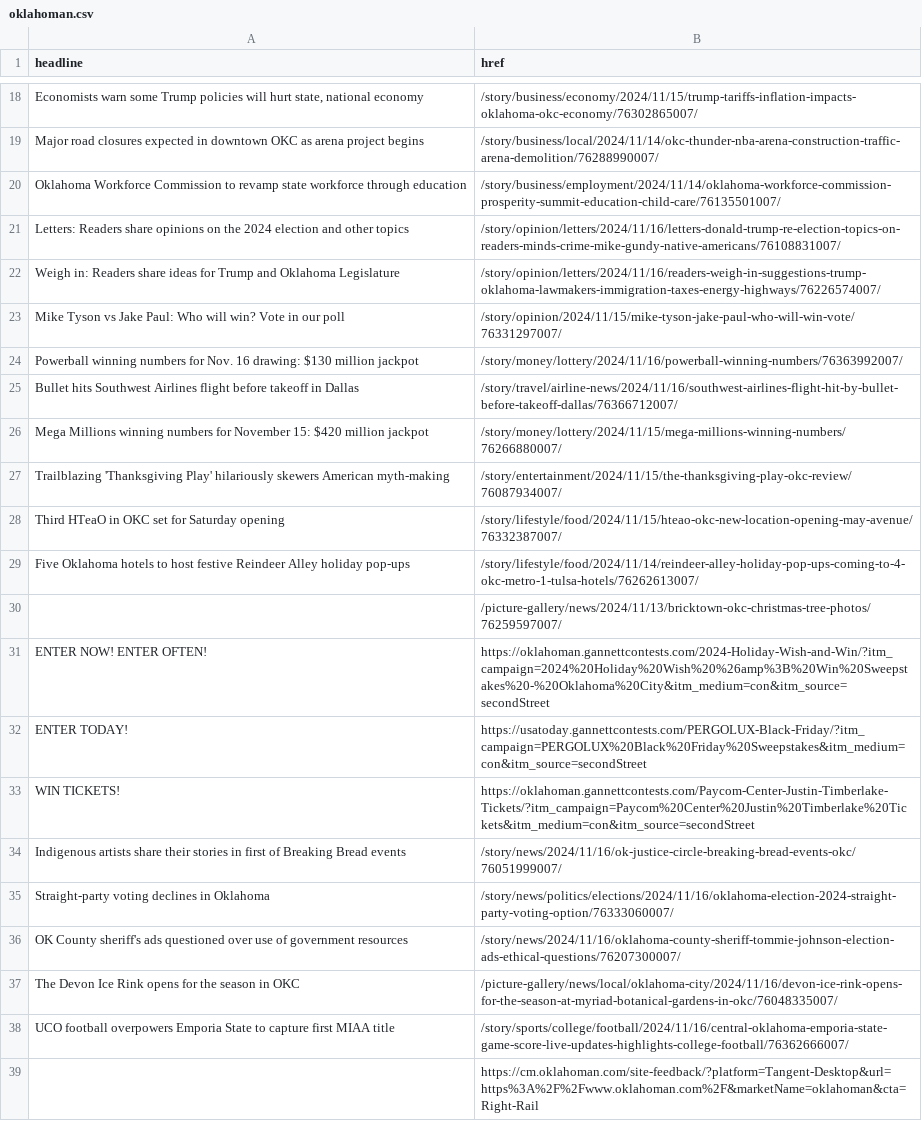
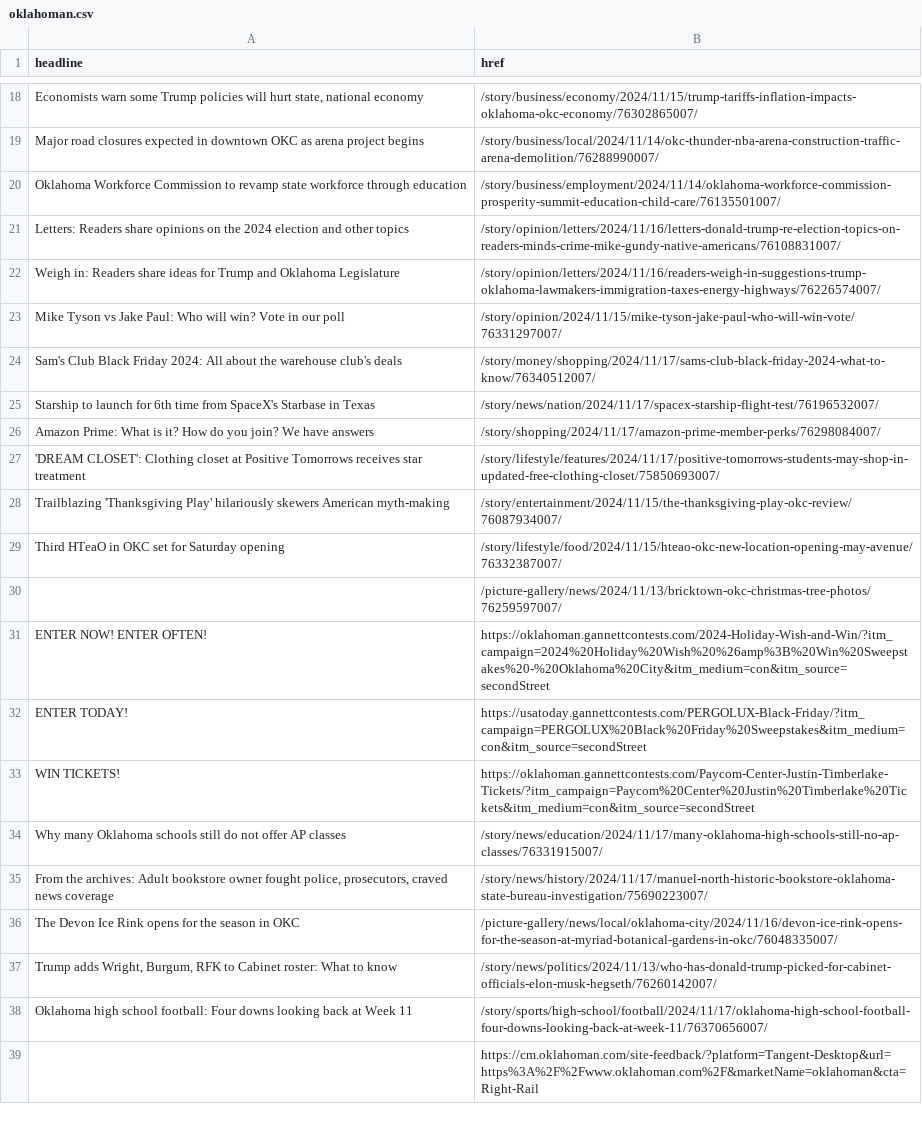
Before and after one commit to jessieblaeser/auto-scraper, a CSV file: oklahoman.csv, drawn as a sheet; only a part is shown, gaps mark what is left out; the diff covers the shown part only.

```diff
--- a/oklahoman.csv
+++ b/oklahoman.csv
@@ -23,8 +23,8 @@ Weigh in: Readers share ideas for Trump and Oklahoma Legislature,/story/opinion/
 Mike Tyson vs Jake Paul: Who will win? Vote in our poll,/story/opinion/2024/11/15/mike-tyson-jake-paul-who-will-win-vote/76331297007/
-Powerball winning numbers for Nov. 16 drawing: $130 million jackpot,/story/money/lottery/2024/11/16/powerball-winning-numbers/76363992007/
-Bullet hits Southwest Airlines flight before takeoff in Dallas,/story/travel/airline-news/2024/11/16/southwest-airlines-flight-hit-by-bullet-before-takeoff-dallas/76366712007/
-Mega Millions winning numbers for November 15: $420 million jackpot,/story/money/lottery/2024/11/15/mega-millions-winning-numbers/76266880007/
+Sam's Club Black Friday 2024: All about the warehouse club's deals,/story/money/shopping/2024/11/17/sams-club-black-friday-2024-what-to-know/76340512007/
+Starship to launch for 6th time from SpaceX's Starbase in Texas,/story/news/nation/2024/11/17/spacex-starship-flight-test/76196532007/
+Amazon Prime: What is it? How do you join? We have answers,/story/shopping/2024/11/17/amazon-prime-member-perks/76298084007/
+'DREAM CLOSET': Clothing closet at Positive Tomorrows receives star treatment,/story/lifestyle/features/2024/11/17/positive-tomorrows-students-may-shop-in-updated-free-clothing-closet/75850693007/
 Trailblazing 'Thanksgiving Play' hilariously skewers American myth-making,/story/entertainment/2024/11/15/the-thanksgiving-play-okc-review/76087934007/
 Third HTeaO in OKC set for Saturday opening,/story/lifestyle/food/2024/11/15/hteao-okc-new-location-opening-may-avenue/76332387007/
-Five Oklahoma hotels to host festive Reindeer Alley holiday pop-ups,/story/lifestyle/food/2024/11/14/reindeer-alley-holiday-pop-ups-coming-to-4-okc-metro-1-tulsa-hotels/76262613007/
 ,/picture-gallery/news/2024/11/13/bricktown-okc-christmas-tree-photos/76259597007/
@@ -33,7 +33,7 @@ ENTER TODAY!,https://usatoday.gannettcontests.com/PERGOLUX-Black-Friday/?itm_cam
 WIN TICKETS!,https://oklahoman.gannettcontests.com/Paycom-Center-Justin-Timberlake-Tickets/?itm_campaign=Paycom%20Center%20Justin%20Timberlake%20Tickets&itm_medium=con&itm_source=secondStreet
-Indigenous artists share their stories in first of Breaking Bread events,/story/news/2024/11/16/ok-justice-circle-breaking-bread-events-okc/76051999007/
-Straight-party voting declines in Oklahoma,/story/news/politics/elections/2024/11/16/oklahoma-election-2024-straight-party-voting-option/76333060007/
-OK County sheriff's ads questioned over use of government resources,/story/news/2024/11/16/oklahoma-county-sheriff-tommie-johnson-election-ads-ethical-questions/76207300007/
+Why many Oklahoma schools still do not offer AP classes,/story/news/education/2024/11/17/many-oklahoma-high-schools-still-no-ap-classes/76331915007/
+"From the archives: Adult bookstore owner fought police, prosecutors, craved news coverage",/story/news/history/2024/11/17/manuel-north-historic-bookstore-oklahoma-state-bureau-investigation/75690223007/
 The Devon Ice Rink opens for the season in OKC,/picture-gallery/news/local/oklahoma-city/2024/11/16/devon-ice-rink-opens-for-the-season-at-myriad-botanical-gardens-in-okc/76048335007/
-UCO football overpowers Emporia State to capture first MIAA title,/story/sports/college/football/2024/11/16/central-oklahoma-emporia-state-game-score-live-updates-highlights-college-football/76362666007/
+"Trump adds Wright, Burgum, RFK to Cabinet roster: What to know",/story/news/politics/2024/11/13/who-has-donald-trump-picked-for-cabinet-officials-elon-musk-hegseth/76260142007/
+Oklahoma high school football: Four downs looking back at Week 11,/story/sports/high-school/football/2024/11/17/oklahoma-high-school-football-four-downs-looking-back-at-week-11/76370656007/
 ,https://cm.oklahoman.com/site-feedback/?platform=Tangent-Desktop&url=https%3A%2F%2Fwww.oklahoman.com%2F&marketName=oklahoman&cta=Right-Rail
```
Also changed, not shown: 10 added rows, 10 removed rows, 1 moved row and 2 edited cells elsewhere in this file.
